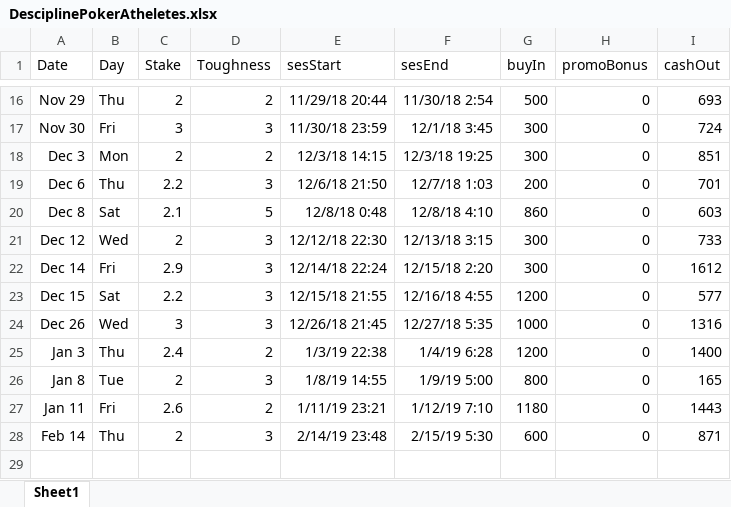
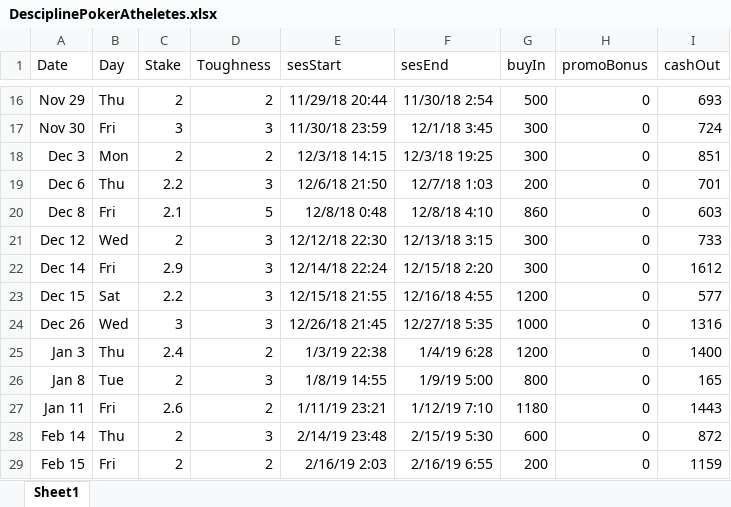
Before and after one commit to Testimate/Data-Science-on-Poker-data, an Excel workbook: DesciplinePokerAtheletes.xlsx, sheet Sheet1, drawn as a sheet; only a part is shown, gaps mark what is left out; values as stored, in another font and other column widths than the file's, no borders; charts and pictures not drawn; the diff names each change by its address in the sheet, - before the commit and + after, or states it on an @@ line.

Commit message:
Feb 16

```diff
--- a/DesciplinePokerAtheletes.xlsx (sheet Sheet1)
+++ b/DesciplinePokerAtheletes.xlsx (sheet Sheet1)
-B20 (Day): Sat
+B20 (Day): Fri
-I28 (cashOut): 871
+I28 (cashOut): 872
+row 29: Feb 15 | Fri | 2 | 2 | 2/16/19 2:03 | 2/16/19 6:55 | 200 | 0 | 1159
```
